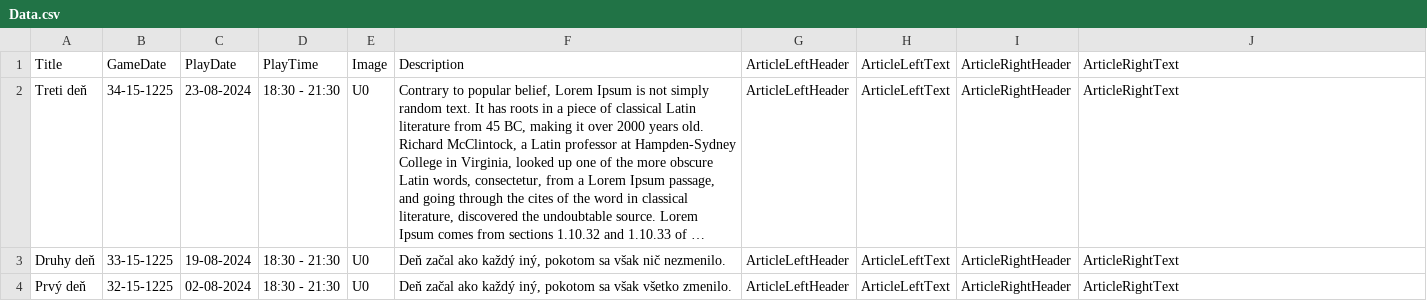
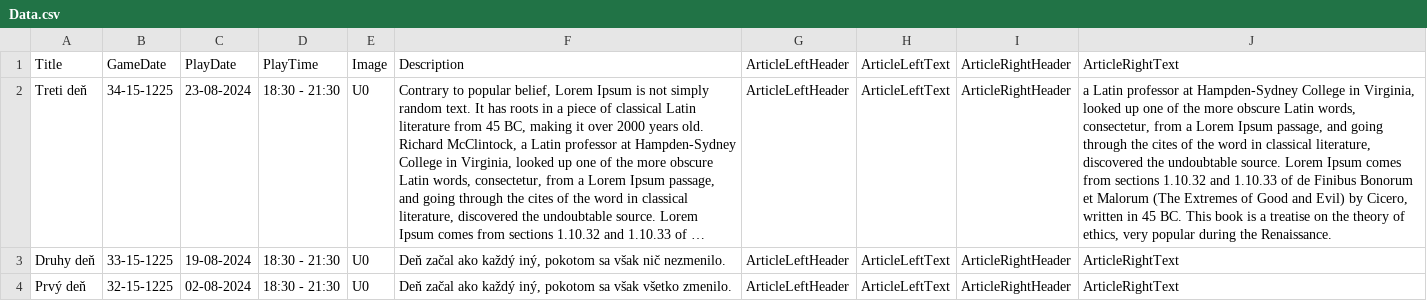
Before and after one commit to Beariar/ALP, a CSV file: Udalosti/Data.csv, drawn as a sheet; long unchanged cells end in …; the diff names each change by its address in the sheet, - before the commit and + after, or states it on an @@ line.

Commit message:
Update Data.csv

```diff
--- a/Udalosti/Data.csv
+++ b/Udalosti/Data.csv
-J2: ArticleRightText
+J2: a Latin professor at Hampden-Sydney College in Virginia, looked up one of the more obscure Latin words, consectetur, from a Lorem Ipsum passage, and going through the cites of the word in classical literature, discovered the undoubtable source. Lorem Ipsum comes from sections 1.10.32 and 1.10.33 of de Finibus Bonorum et Malorum (The Extremes of Good and Evil) by Cicero, written in 45 BC. This book is a treatise on the theory of ethics, very popular during the Renaissance.
```
